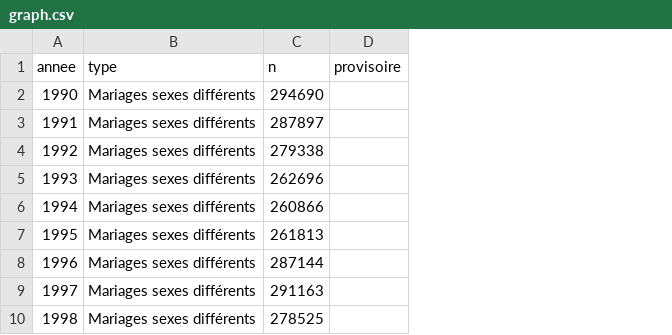
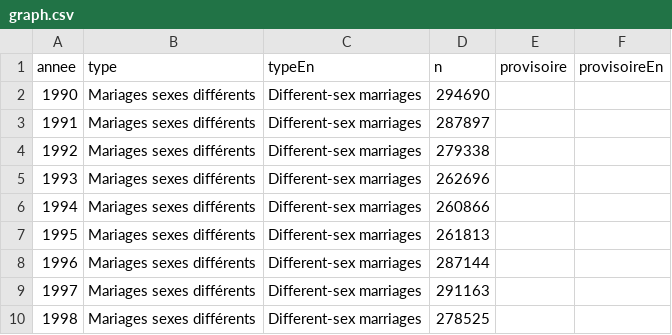
Before and after one commit to mthevenin/tssp, a CSV file: Mariages_pacs/graph.csv, drawn as a sheet; only a part is shown; the diff names each change by its address in the sheet, - before the commit and + after, or states it on an @@ line.

Commit message:
maj  label tab En

```diff
--- a/Mariages_pacs/graph.csv
+++ b/Mariages_pacs/graph.csv
+column C (typeEn), rows 2-10: all Different-sex marriages
+column F (provisoireEn), empty
```
